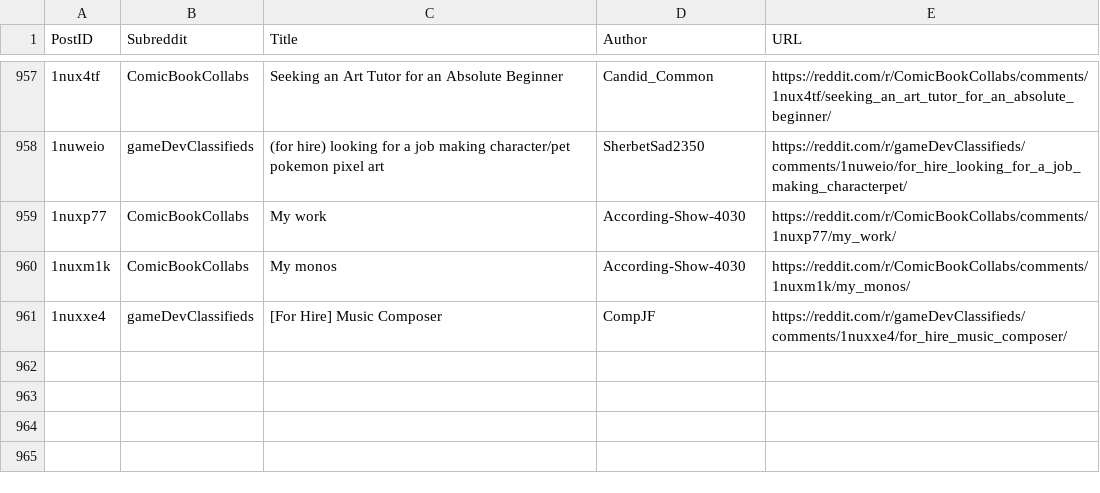
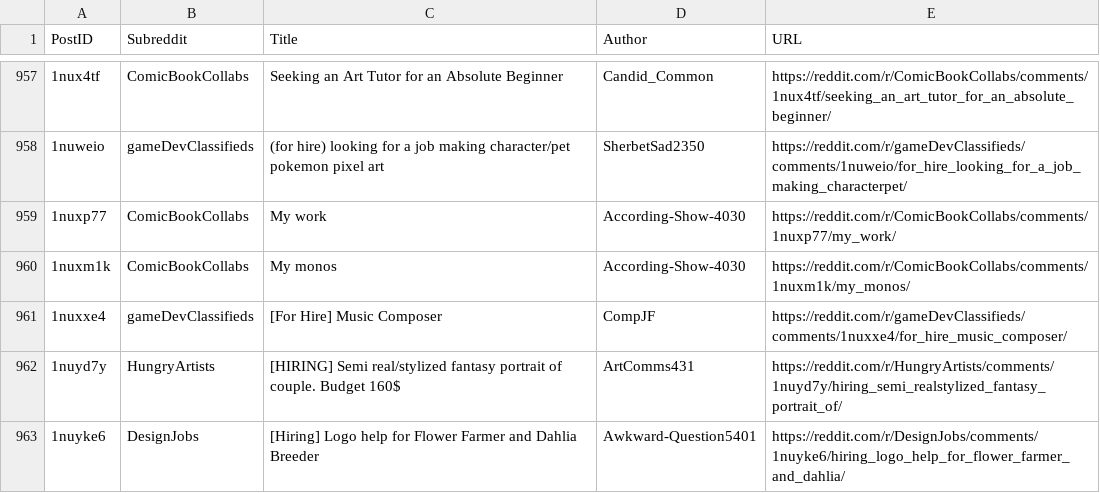
Before and after one commit to Jack0fcodes/redd0tBot, a CSV file: posts_reddit.csv, drawn as a sheet; only a part is shown, gaps mark what is left out; the diff names each change by its address in the sheet, - before the commit and + after, or states it on an @@ line.

```diff
--- a/posts_reddit.csv
+++ b/posts_reddit.csv
+row 962: 1nuyd7y | HungryArtists | [HIRING] Semi real/stylized fantasy portrait of couple. Budget 160$ | ArtComms431 | https://reddit.com/r/HungryArtists/comments/1nuyd7y/hiring_semi_realstylized_fantasy_portrait_of/
+row 963: 1nuyke6 | DesignJobs | [Hiring] Logo help for Flower Farmer and Dahlia Breeder | Awkward-Question5401 | https://reddit.com/r/DesignJobs/comments/1nuyke6/hiring_logo_help_for_flower_farmer_and_dahlia/
```
